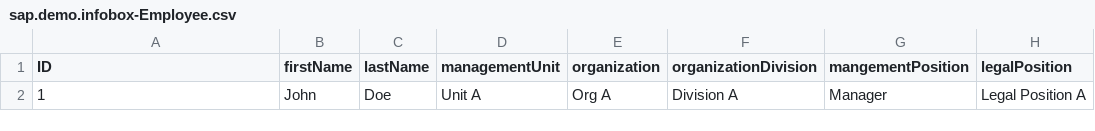
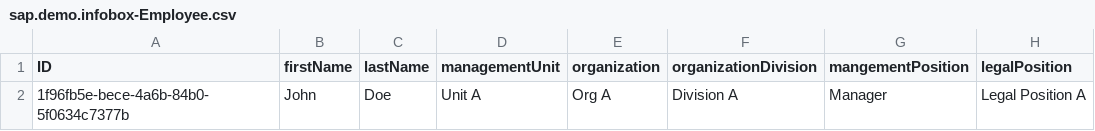
Before and after one commit to simongomez-ust/infobox-demo, a CSV file: db/data/sap.demo.infobox-Employee.csv, drawn as a sheet; only a part is shown; the diff names each change by its address in the sheet, - before the commit and + after, or states it on an @@ line.

```diff
--- a/db/data/sap.demo.infobox-Employee.csv
+++ b/db/data/sap.demo.infobox-Employee.csv
-A2 (ID): 1
+A2 (ID): 1f96fb5e-bece-4a6b-84b0-5f0634c7377b
```
Also changed, not shown: 3 other files.
